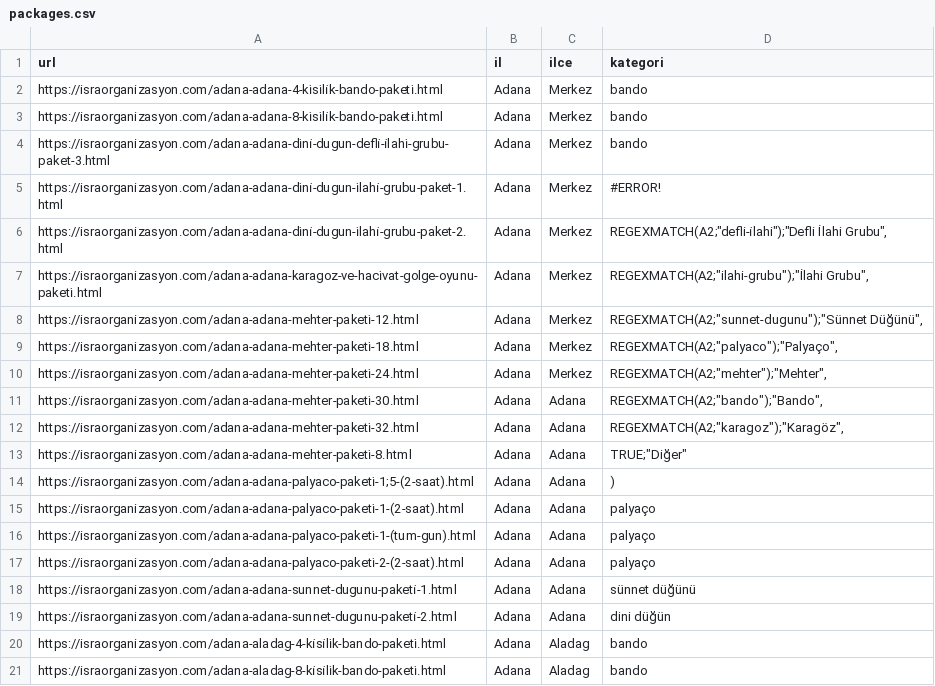
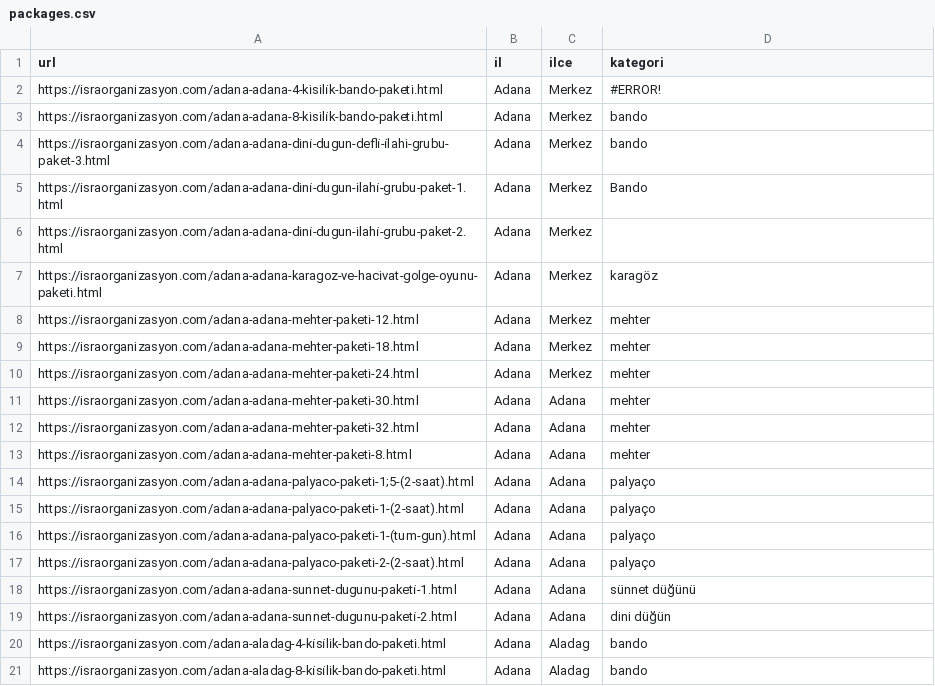
Before and after one commit to yusufkocak01/whatsapp-ai-assistant, a CSV file: packages.csv, drawn as a sheet; only a part is shown.

Commit message:
Paketler sekmesi güncellendi

```diff
--- a/packages.csv
+++ b/packages.csv
@@ -1,15 +1,15 @@
 url,il,ilce,kategori
-https://israorganizasyon.com/adana-adana-4-ki̇si̇li̇k-bando-paketi̇.html,Adana,Merkez,bando
+https://israorganizasyon.com/adana-adana-4-ki̇si̇li̇k-bando-paketi̇.html,Adana,Merkez,#ERROR!
 https://israorganizasyon.com/adana-adana-8-ki̇si̇li̇k-bando-paketi̇.html,Adana,Merkez,bando
 https://israorganizasyon.com/adana-adana-di̇ni̇-dugun-defli̇-i̇lahi̇-grubu-paket-3.html,Adana,Merkez,bando
-https://israorganizasyon.com/adana-adana-di̇ni̇-dugun-i̇lahi̇-grubu-paket-1.html,Adana,Merkez,#ERROR!
-https://israorganizasyon.com/adana-adana-di̇ni̇-dugun-i̇lahi̇-grubu-paket-2.html,Adana,Merkez,"REGEXMATCH(A2;""defli-i̇lahi"");""Defli İlahi Grubu"","
-https://israorganizasyon.com/adana-adana-karagoz-ve-haci̇vat-golge-oyunu-paketi̇.html,Adana,Merkez,"REGEXMATCH(A2;""ilahi-grubu"");""İlahi Grubu"","
-https://israorganizasyon.com/adana-adana-mehter-paketi̇-12.html,Adana,Merkez,"REGEXMATCH(A2;""sunnet-dugunu"");""Sünnet Düğünü"","
-https://israorganizasyon.com/adana-adana-mehter-paketi̇-18.html,Adana,Merkez,"REGEXMATCH(A2;""palyaco"");""Palyaço"","
-https://israorganizasyon.com/adana-adana-mehter-paketi̇-24.html,Adana,Merkez,"REGEXMATCH(A2;""mehter"");""Mehter"","
-https://israorganizasyon.com/adana-adana-mehter-paketi̇-30.html,Adana,Adana,"REGEXMATCH(A2;""bando"");""Bando"","
-https://israorganizasyon.com/adana-adana-mehter-paketi̇-32.html,Adana,Adana,"REGEXMATCH(A2;""karagoz"");""Karagöz"","
-https://israorganizasyon.com/adana-adana-mehter-paketi̇-8.html,Adana,Adana,"TRUE;""Diğer"""
-https://israorganizasyon.com/adana-adana-palyaco-paketi̇-1;5-(2-saat).html,Adana,Adana,)
+https://israorganizasyon.com/adana-adana-di̇ni̇-dugun-i̇lahi̇-grubu-paket-1.html,Adana,Merkez,Bando
+https://israorganizasyon.com/adana-adana-di̇ni̇-dugun-i̇lahi̇-grubu-paket-2.html,Adana,Merkez,
+https://israorganizasyon.com/adana-adana-karagoz-ve-haci̇vat-golge-oyunu-paketi̇.html,Adana,Merkez,karagöz
+https://israorganizasyon.com/adana-adana-mehter-paketi̇-12.html,Adana,Merkez,mehter
+https://israorganizasyon.com/adana-adana-mehter-paketi̇-18.html,Adana,Merkez,mehter
+https://israorganizasyon.com/adana-adana-mehter-paketi̇-24.html,Adana,Merkez,mehter
+https://israorganizasyon.com/adana-adana-mehter-paketi̇-30.html,Adana,Adana,mehter
+https://israorganizasyon.com/adana-adana-mehter-paketi̇-32.html,Adana,Adana,mehter
+https://israorganizasyon.com/adana-adana-mehter-paketi̇-8.html,Adana,Adana,mehter
+https://israorganizasyon.com/adana-adana-palyaco-paketi̇-1;5-(2-saat).html,Adana,Adana,palyaço
 https://israorganizasyon.com/adana-adana-palyaco-paketi̇-1-(2-saat).html,Adana,Adana,palyaço
```
